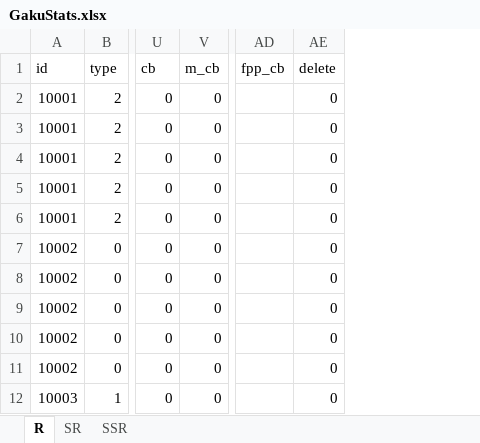
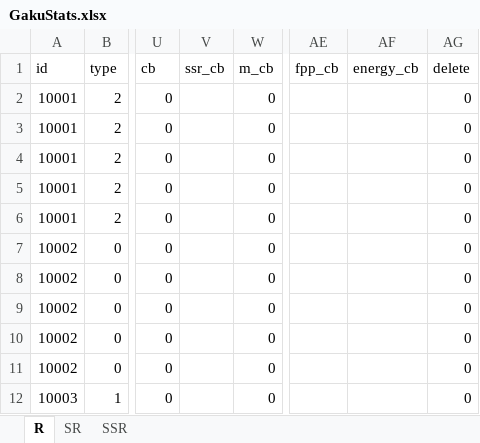
Before and after one commit to ChunAlt/gakumas-tierlist-resources, an Excel workbook: GakuConverter/GakuStats.xlsx, sheet R, drawn as a sheet; only a part is shown, gaps mark what is left out; values as stored, in another font and other column widths than the file's, no borders; the diff names each change by its address in the sheet, - before the commit and + after, or states it on an @@ line.

```diff
--- a/GakuConverter/GakuStats.xlsx (sheet R)
+++ b/GakuConverter/GakuStats.xlsx (sheet R)
+column V (ssr_cb), empty
+column AF (energy_cb), empty
```
Also changed, not shown: sheet SSR, sheet SR, 33 other files.
